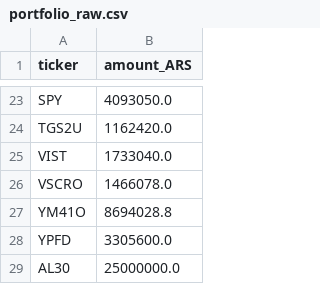
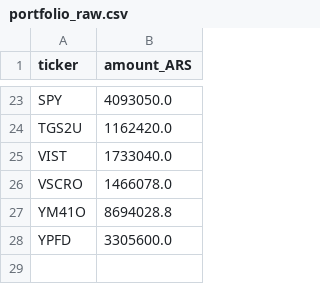
Before and after one commit to Sechi-dev/portafolio-dashboard, a CSV file: portfolio_raw.csv, drawn as a sheet; only a part is shown, gaps mark what is left out.

Commit message:
Auto-update portfolio_raw.csv - 2026-01-22T18:34:09.947370Z

```diff
--- a/portfolio_raw.csv
+++ b/portfolio_raw.csv
@@ -28,2 +28 @@ YM41O,8694028.8
 YPFD,3305600.0
-AL30,25000000.0
```
